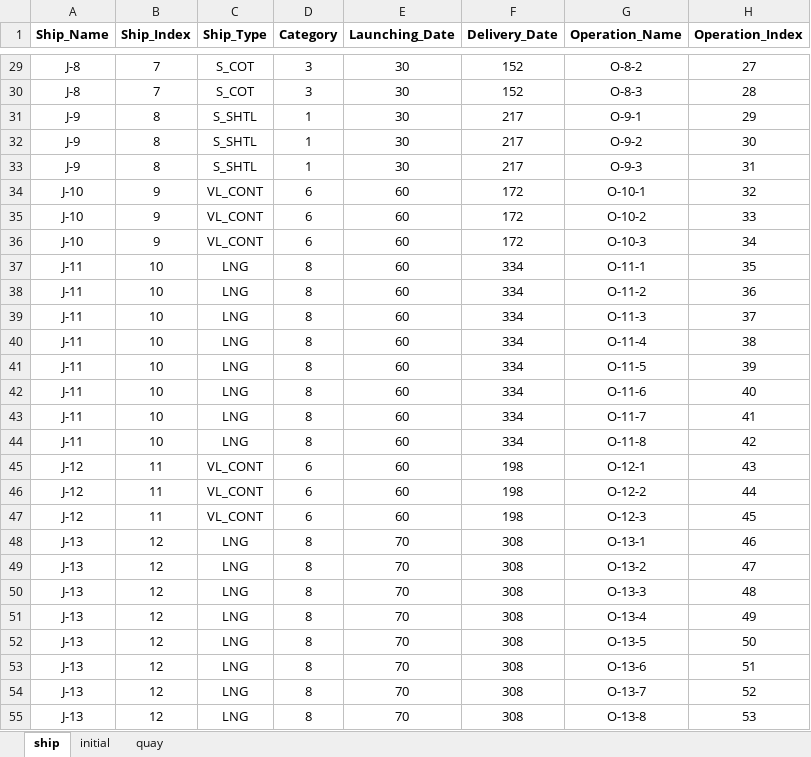
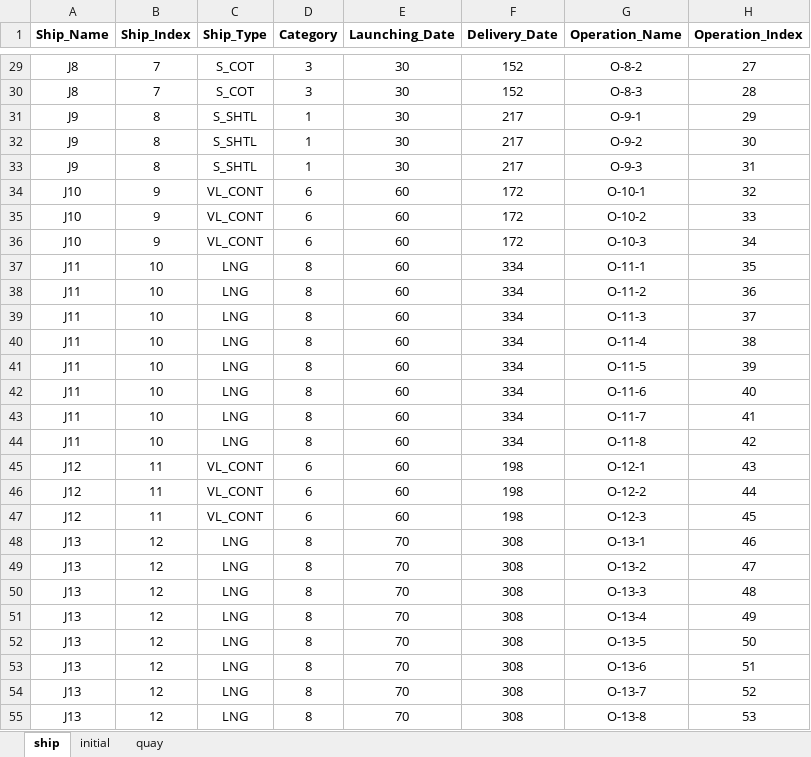
Before and after one commit to Jiwon-Baek/FJSP, an Excel workbook: test_quay/quay.xlsx, sheet ship, drawn as a sheet; only a part is shown, gaps mark what is left out; values as stored, in another font and other column widths than the file's, no borders; the diff covers the shown part only; the diff names each change by its address in the sheet, - before the commit and + after, or states it on an @@ line.

```diff
--- a/test_quay/quay.xlsx (sheet ship)
+++ b/test_quay/quay.xlsx (sheet ship)
-A29:A30 (Ship_Name): J-8
+A29:A30 (Ship_Name): J8
-A31:A33 (Ship_Name): J-9
+A31:A33 (Ship_Name): J9
-A34:A36 (Ship_Name): J-10
+A34:A36 (Ship_Name): J10
-A37:A44 (Ship_Name): J-11
+A37:A44 (Ship_Name): J11
-A45:A47 (Ship_Name): J-12
+A45:A47 (Ship_Name): J12
-A48:A55 (Ship_Name): J-13
+A48:A55 (Ship_Name): J13
```
Also changed, not shown: 207 edited cells elsewhere in this sheet, 11 other files.
